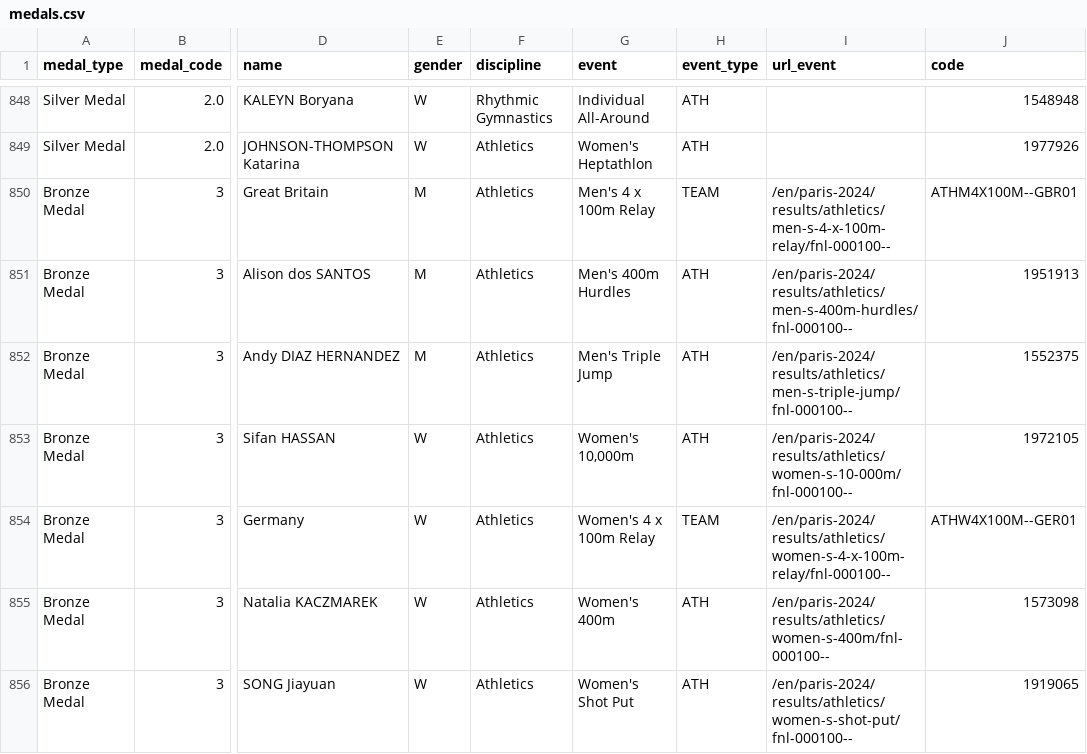
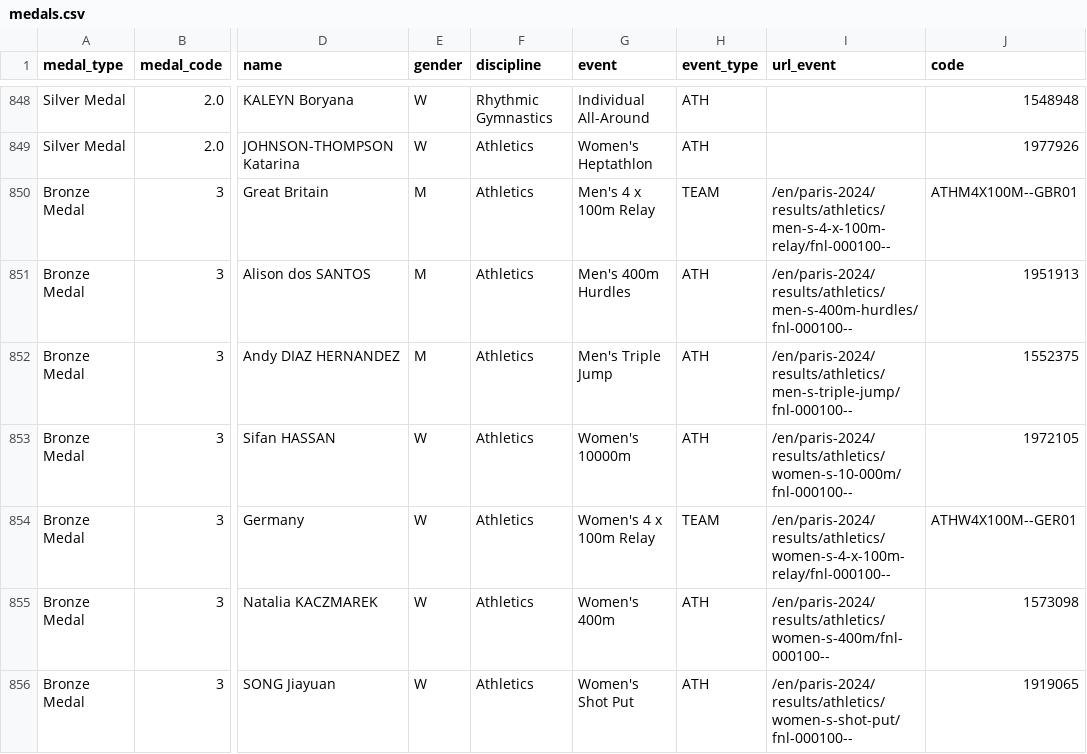
Before and after one commit to ChanGarrickT/ECS272-Winter2026, a CSV file: Homework2/garchan/data/medals.csv, drawn as a sheet; only a part is shown, gaps mark what is left out; the diff covers the shown part only; the diff names each change by its address in the sheet, - before the commit and + after, or states it on an @@ line.

```diff
--- a/Homework2/garchan/data/medals.csv
+++ b/Homework2/garchan/data/medals.csv
-G853 (event): Women's 10,000m
+G853 (event): Women's 10000m
```
Also changed, not shown: 5 edited cells elsewhere in this file, 4 other files.
